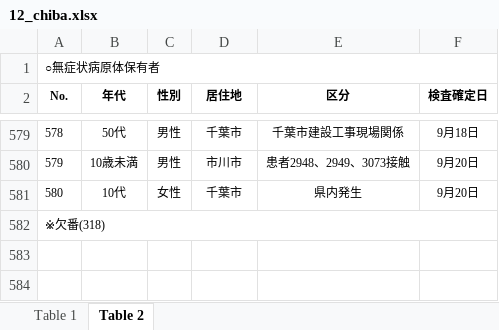
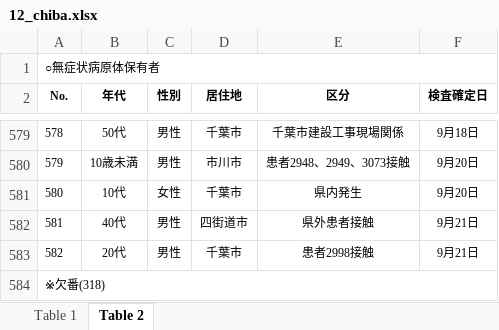
Before and after one commit to CalicoKater/covid-19, an Excel workbook: work/12_chiba.xlsx, sheet Table 2, drawn as a sheet; only a part is shown, gaps mark what is left out; values as stored, in another font and other column widths than the file's, no borders; the diff names each change by its address in the sheet, - before the commit and + after, or states it on an @@ line.

```diff
--- a/work/12_chiba.xlsx (sheet Table 2)
+++ b/work/12_chiba.xlsx (sheet Table 2)
+row 582: 581 | 40代 | 男性 | 四街道市 | 県外患者接触 | 9月21日
+row 583: 582 | 20代 | 男性 | 千葉市 | 患者2998接触 | 9月21日
```
Also changed, not shown: sheet Table 1, work/23_aichi2.xlsx, 8 other files.
